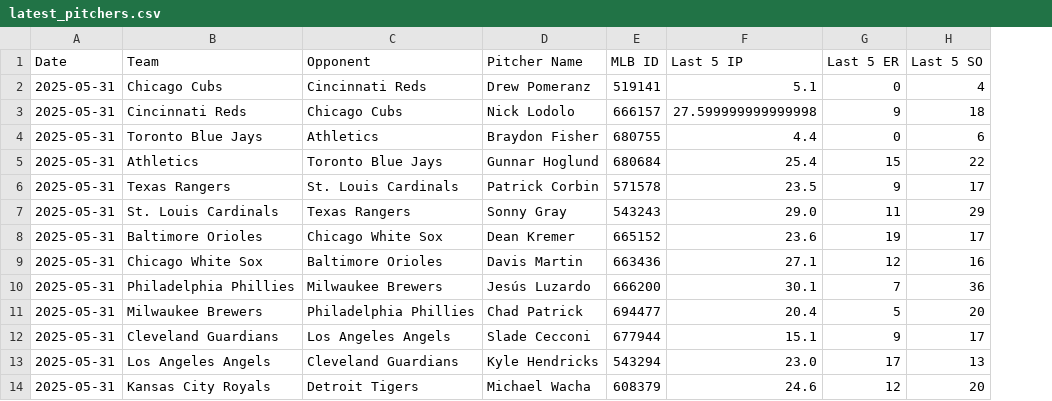
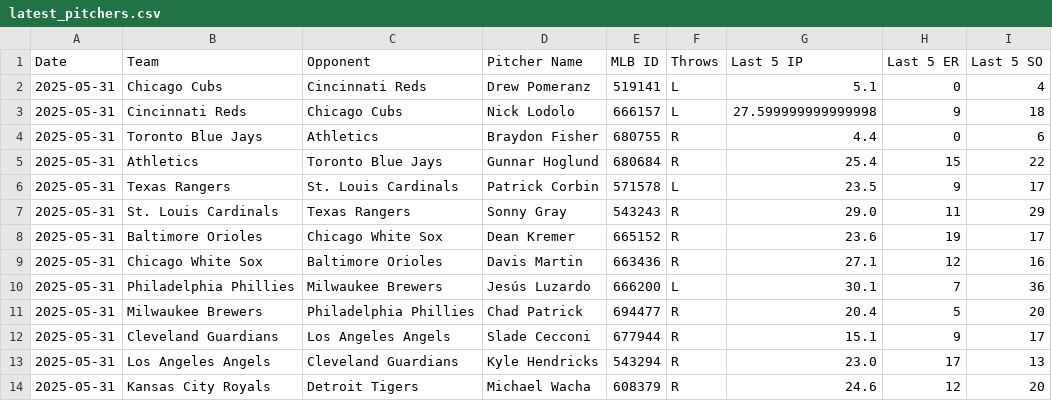
Before and after one commit to tws5d/Cycle-Parlay-Evaluator, a CSV file: latest_pitchers.csv, drawn as a sheet; only a part is shown; the diff names each change by its address in the sheet, - before the commit and + after, or states it on an @@ line.

Commit message:
Update latest_pitchers.csv (2025-05-31 19:38:14)

```diff
--- a/latest_pitchers.csv
+++ b/latest_pitchers.csv
+column F (Throws), rows 2-14: L | L | R | R | L | R | R | R | L | R | R | R | R
```
